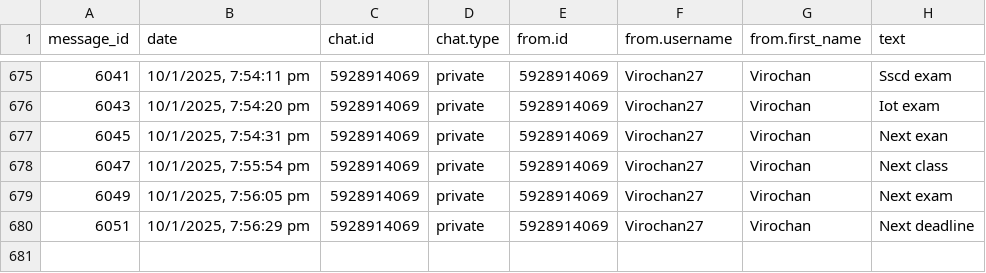
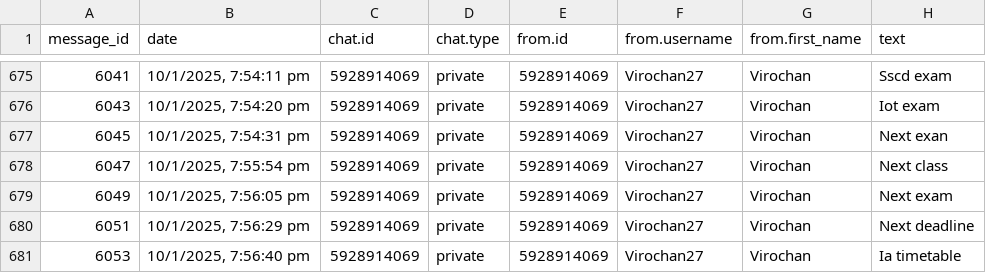
Before and after one commit to 01SU22AI000/abcd, a CSV file: data.csv, drawn as a sheet; only a part is shown, gaps mark what is left out; the diff names each change by its address in the sheet, - before the commit and + after, or states it on an @@ line.

Commit message:
Update data.csv with new data

```diff
--- a/data.csv
+++ b/data.csv
+row 681: 6053 | 10/1/2025, 7:56:40 pm | 5928914069 | private | 5928914069 | Virochan27 | Virochan | Ia timetable
```
